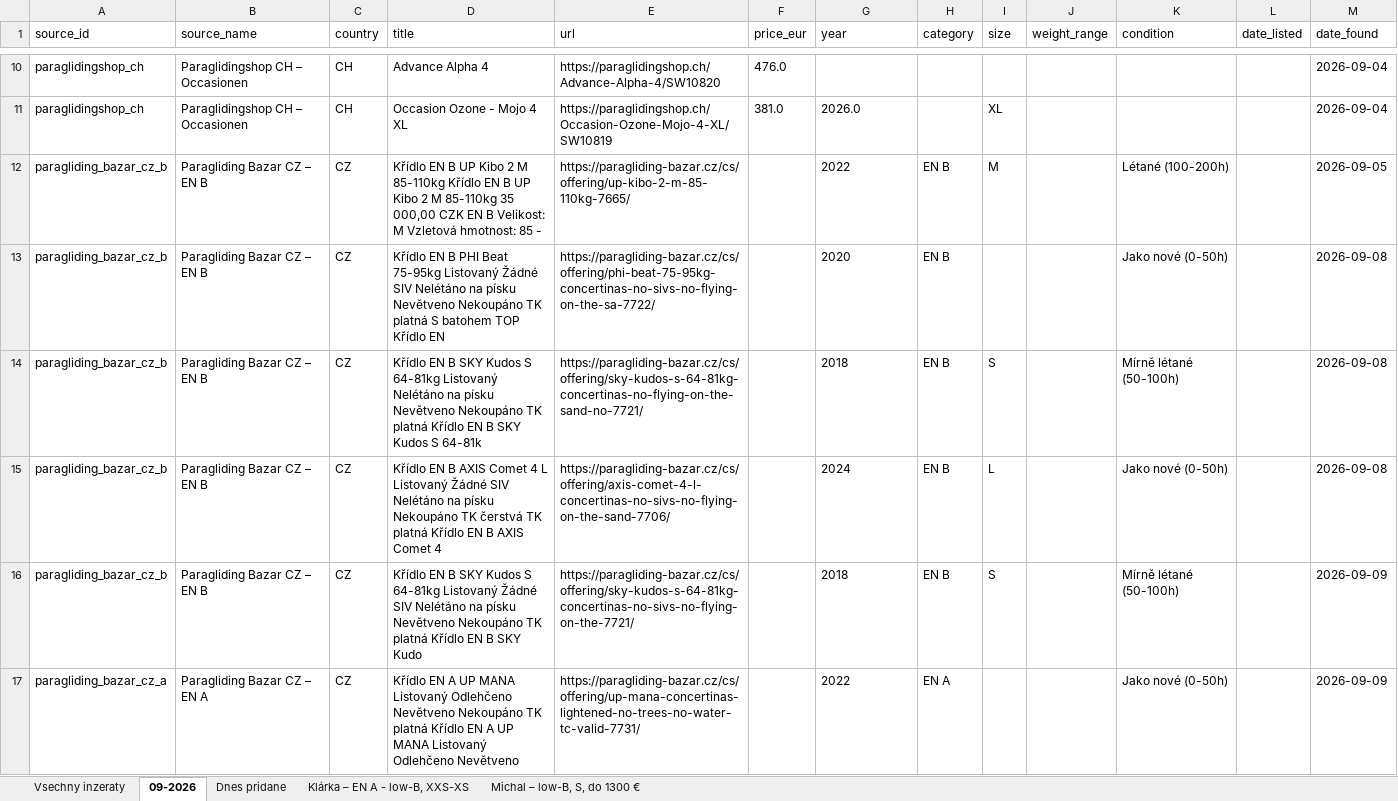
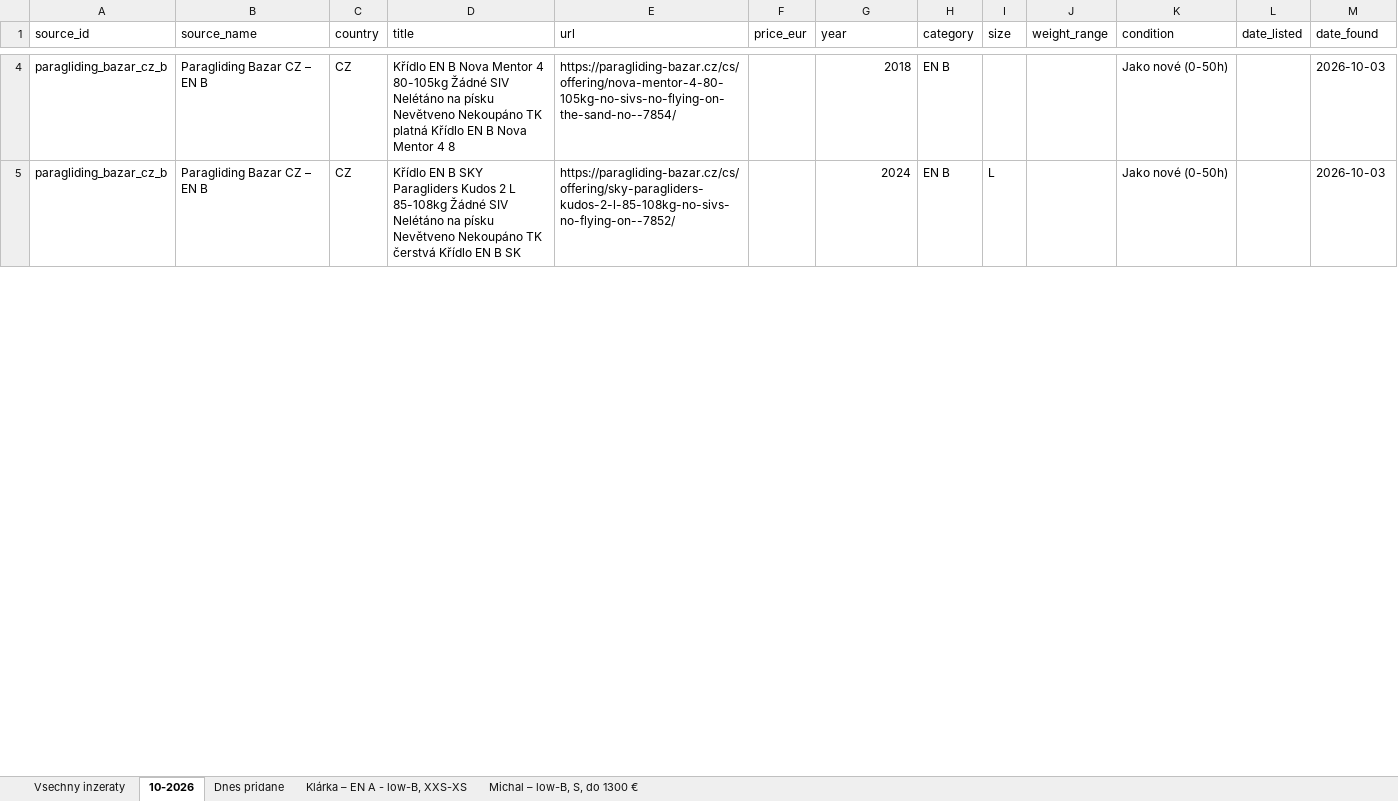
Before and after one commit to zimmema3/paragliding, an Excel workbook: data/bazar_watcher/listings.xlsx, sheet 10-2026, drawn as a sheet; only a part is shown, gaps mark what is left out; values as stored, in another font and other column widths than the file's, no borders; removed rows and columns are numbered as before the commit, all else as after; the diff covers the shown part only; the diff names each change by its address in the sheet, - before the commit and + after, or states it on an @@ line.

```diff
--- a/data/bazar_watcher/listings.xlsx (sheet 10-2026)
+++ b/data/bazar_watcher/listings.xlsx (sheet 10-2026)
-sheet tab: 09-2026
+sheet tab: 10-2026
-row 10: paraglidingshop_ch | Paraglidingshop CH – Occasionen | CH | Advance Alpha 4 | https://paraglidingshop.ch/Advance-Alpha-4/SW10820 | 476.0 |  |  |  |  |  |  | 2026-09-04
-row 11: paraglidingshop_ch | Paraglidingshop CH – Occasionen | CH | Occasion Ozone - Mojo 4 XL | https://paraglidingshop.ch/Occasion-Ozone-Mojo-4-XL/SW10819 | 381.0 | 2026.0 |  | XL |  |  |  | 2026-09-04
-row 12: paragliding_bazar_cz_b | Paragliding Bazar CZ – EN B | CZ | Křídlo EN B UP Kibo 2 M 85-110kg Křídlo EN B UP Kibo 2 M 85-110kg 35 000,00 CZK EN B Velikost: M Vzletová hmotnost: 85 - | https://paragliding-bazar.cz/cs/offering/up-kibo-2-m-85-110kg-7665/ |  | 2022 | EN B | M |  | Létané (100-200h) |  | 2026-09-05
-D4 (title): …EN B PHI Beat 75-95kg Listovaný Žádné SIV Nelétáno na písku Nevětveno Nekoupáno TK platná S batohem TOP Křídlo EN
+D4 (title): …EN B Nova Mentor 4 80-105kg Žádné SIV Nelétáno na písku Nevětveno Nekoupáno TK platná Křídlo EN B Nova Mentor 4 8
-E4 (url): https://paragliding-bazar.cz/cs/offering/phi-beat-75-95kg-concertinas-no-sivs-no-flying-on-the-sa-7722/
+E4 (url): https://paragliding-bazar.cz/cs/offering/nova-mentor-4-80-105kg-no-sivs-no-flying-on-the-sand-no--7854/
-G4 (year): 2020
+G4 (year): 2018
-M4 (date_found): 2026-09-08
+M4 (date_found): 2026-10-03
-row 14: paragliding_bazar_cz_b | Paragliding Bazar CZ – EN B | CZ | Křídlo EN B SKY Kudos S 64-81kg Listovaný Nelétáno na písku Nevětveno Nekoupáno TK platná Křídlo EN B SKY Kudos S 64-81k | https://paragliding-bazar.cz/cs/offering/sky-kudos-s-64-81kg-concertinas-no-flying-on-the-sand-no-7721/ |  | 2018 | EN B | S |  | Mírně létané (50-100h) |  | 2026-09-08
-D5 (title): …EN B AXIS Comet 4 L Listovaný Žádné SIV Nelétáno na písku Nekoupáno TK čerstvá TK platná Křídlo EN B AXIS Comet 4
+D5 (title): …EN B SKY Paragliders Kudos 2 L 85-108kg Žádné SIV Nelétáno na písku Nevětveno Nekoupáno TK čerstvá Křídlo EN B SK
-E5 (url): https://paragliding-bazar.cz/cs/offering/axis-comet-4-l-concertinas-no-sivs-no-flying-on-the-sand-7706/
+E5 (url): https://paragliding-bazar.cz/cs/offering/sky-paragliders-kudos-2-l-85-108kg-no-sivs-no-flying-on--7852/
-G5 alignment: left
+G5 alignment: right
-M5 (date_found): 2026-09-08
+M5 (date_found): 2026-10-03
-row 16: paragliding_bazar_cz_b | Paragliding Bazar CZ – EN B | CZ | Křídlo EN B SKY Kudos S 64-81kg Listovaný Žádné SIV Nelétáno na písku Nevětveno Nekoupáno TK platná Křídlo EN B SKY Kudo | https://paragliding-bazar.cz/cs/offering/sky-kudos-s-64-81kg-concertinas-no-sivs-no-flying-on-the-7721/ |  | 2018 | EN B | S |  | Mírně létané (50-100h) |  | 2026-09-09
-row 17: paragliding_bazar_cz_a | Paragliding Bazar CZ – EN A | CZ | Křídlo EN A UP MANA Listovaný Odlehčeno Nevětveno Nekoupáno TK platná Křídlo EN A UP MANA Listovaný Odlehčeno Nevětveno | https://paragliding-bazar.cz/cs/offering/up-mana-concertinas-lightened-no-trees-no-water-tc-valid-7731/ |  | 2022 | EN A |  |  | Jako nové (0-50h) |  | 2026-09-09
```
Also changed, not shown: 49 removed rows, 25 edited cells and cell formats elsewhere in this sheet, sheet Dnes pridane, sheet Vsechny inzeraty, sheet Klárka – EN A - low-B, XXS-XS, sheet Michal – low-B, S, do 1300 €, 1 other file.
